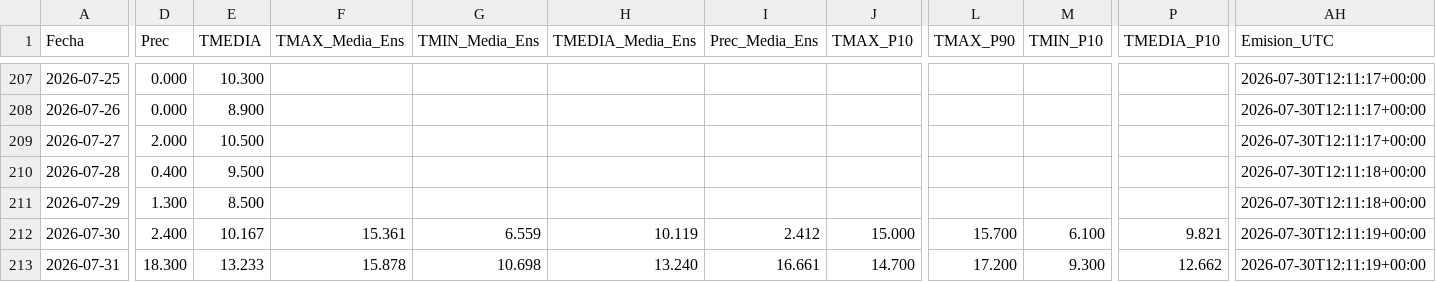
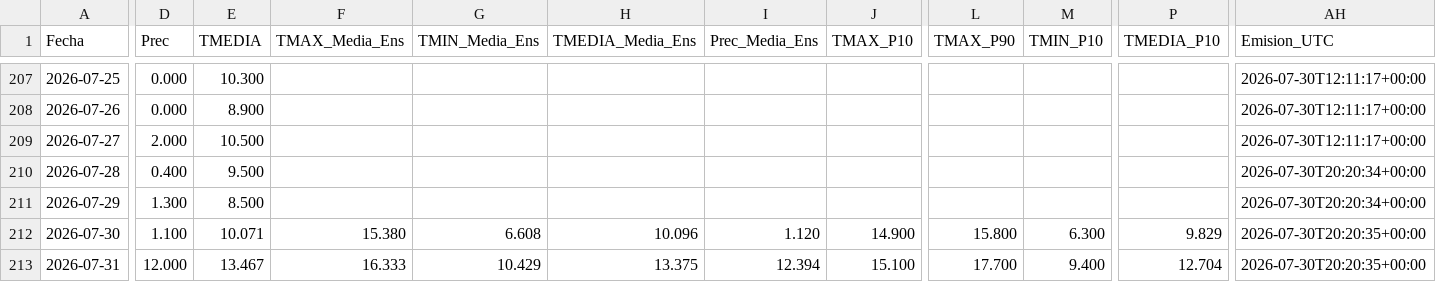
Before and after one commit to PREDWEEM/loliumTA_2026, a CSV file: meteo_daily.csv, drawn as a sheet; only a part is shown, gaps mark what is left out; the diff covers the shown part only; the diff names each change by its address in the sheet, - before the commit and + after, or states it on an @@ line.

```diff
--- a/meteo_daily.csv
+++ b/meteo_daily.csv
-AH210:AH211 (Emision_UTC): 2026-07-30T12:11:18+00:00
+AH210:AH211 (Emision_UTC): 2026-07-30T20:20:34+00:00
-D212 (Prec): 2.400
+D212 (Prec): 1.100
-E212 (TMEDIA): 10.167
+E212 (TMEDIA): 10.071
-F212 (TMAX_Media_Ens): 15.361
+F212 (TMAX_Media_Ens): 15.380
-G212 (TMIN_Media_Ens): 6.559
+G212 (TMIN_Media_Ens): 6.608
-H212 (TMEDIA_Media_Ens): 10.119
+H212 (TMEDIA_Media_Ens): 10.096
-I212 (Prec_Media_Ens): 2.412
+I212 (Prec_Media_Ens): 1.120
-J212 (TMAX_P10): 15.000
+J212 (TMAX_P10): 14.900
-L212 (TMAX_P90): 15.700
+L212 (TMAX_P90): 15.800
-M212 (TMIN_P10): 6.100
+M212 (TMIN_P10): 6.300
-P212 (TMEDIA_P10): 9.821
+P212 (TMEDIA_P10): 9.829
-AH212:AH213 (Emision_UTC): 2026-07-30T12:11:19+00:00
+AH212:AH213 (Emision_UTC): 2026-07-30T20:20:35+00:00
-D213 (Prec): 18.300
+D213 (Prec): 12.000
-E213 (TMEDIA): 13.233
+E213 (TMEDIA): 13.467
-F213 (TMAX_Media_Ens): 15.878
+F213 (TMAX_Media_Ens): 16.333
-G213 (TMIN_Media_Ens): 10.698
+G213 (TMIN_Media_Ens): 10.429
-H213 (TMEDIA_Media_Ens): 13.240
+H213 (TMEDIA_Media_Ens): 13.375
-I213 (Prec_Media_Ens): 16.661
+I213 (Prec_Media_Ens): 12.394
-J213 (TMAX_P10): 14.700
+J213 (TMAX_P10): 15.100
-L213 (TMAX_P90): 17.200
+L213 (TMAX_P90): 17.700
-M213 (TMIN_P10): 9.300
+M213 (TMIN_P10): 9.400
-P213 (TMEDIA_P10): 12.662
+P213 (TMEDIA_P10): 12.704
```
Also changed, not shown: 124 edited cells elsewhere in this file, 2 other files.
